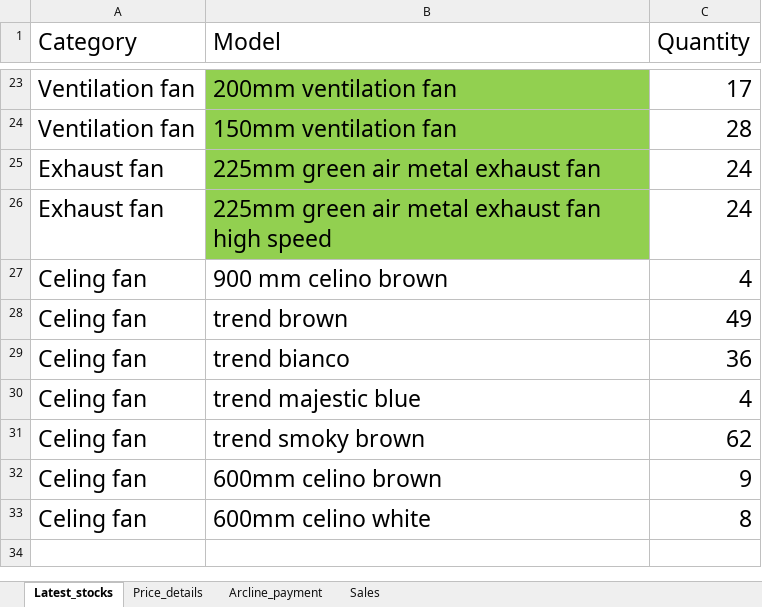
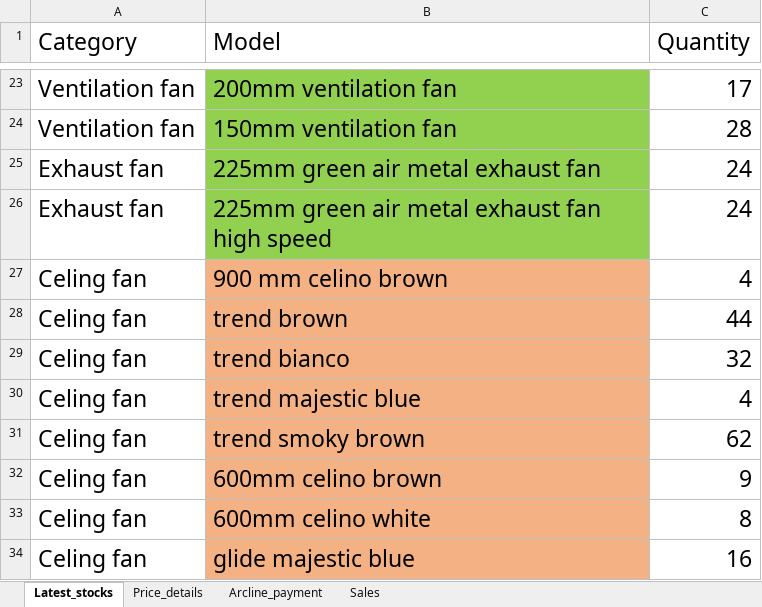
Before and after one commit to lohith0501/Rathnas, an Excel workbook: Arcline_master_database.xlsx, sheet Latest_stocks, drawn as a sheet; only a part is shown, gaps mark what is left out; values as stored, in another font and other column widths than the file's, no borders; the diff covers the shown part only; the diff names each change by its address in the sheet, - before the commit and + after, or states it on an @@ line.

```diff
--- a/Arcline_master_database.xlsx (sheet Latest_stocks)
+++ b/Arcline_master_database.xlsx (sheet Latest_stocks)
-B27:B33 fill: none
+B27:B33 fill: #F4B183
-C28 (Quantity): 49
+C28 (Quantity): 44
-C29 (Quantity): 36
+C29 (Quantity): 32
+row 34: Celing fan | glide majestic blue | 16
```
Also changed, not shown: 12 edited cells and cell formats elsewhere in this sheet, sheet Price_details.
